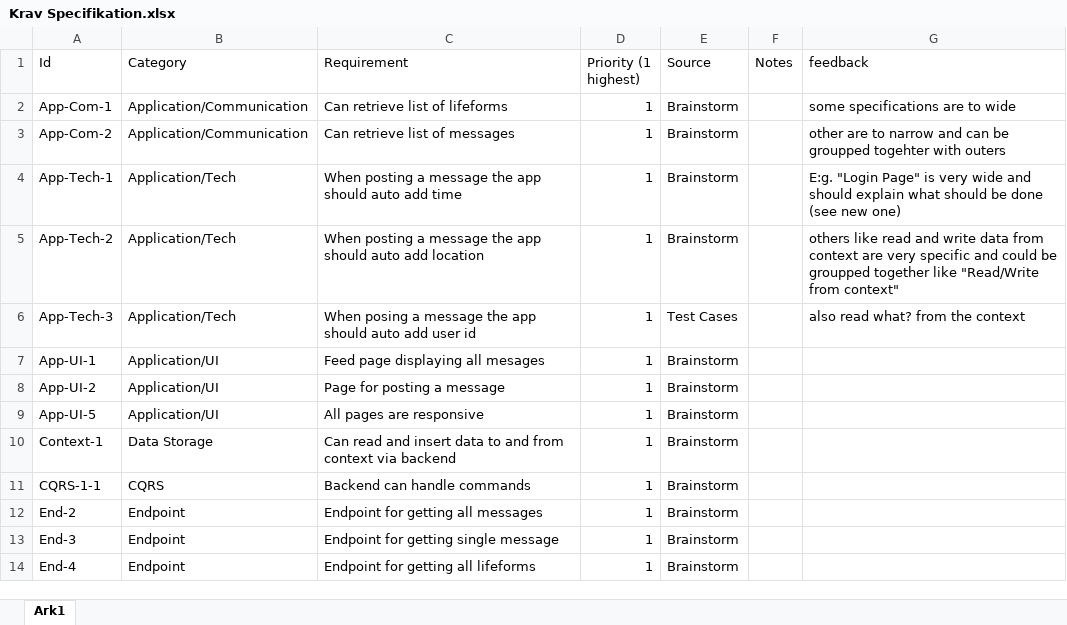
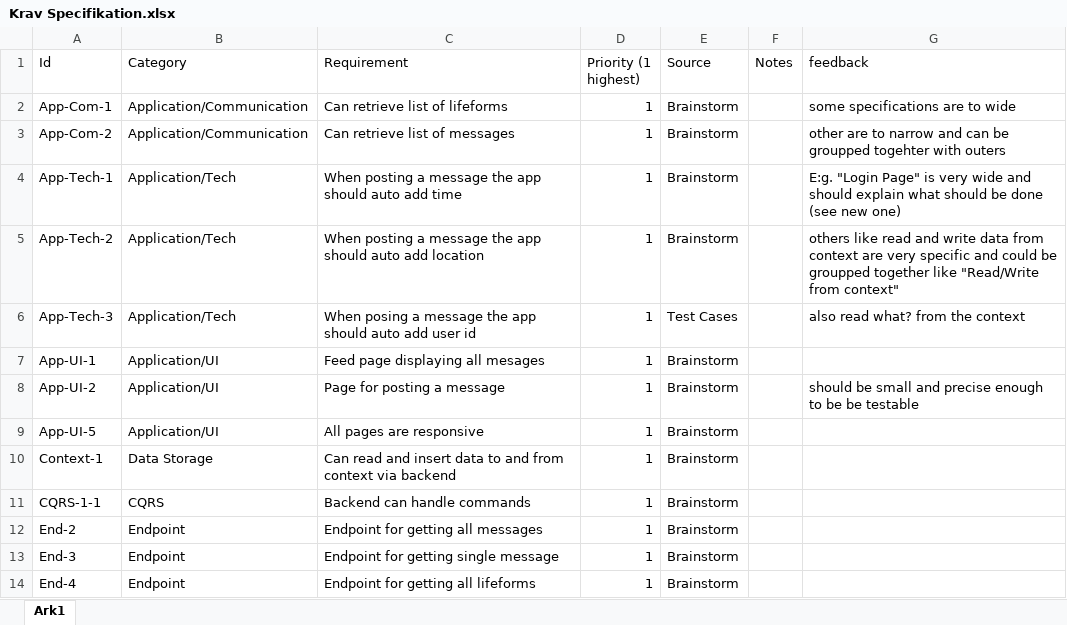
Before and after one commit to BenjaminElifLarsen/Interdisciplinary_Project, an Excel workbook: Documentation/Krav Specifikation.xlsx, sheet Ark1, drawn as a sheet; only a part is shown; values as stored, in another font and other column widths than the file's, no borders; the diff names each change by its address in the sheet, - before the commit and + after, or states it on an @@ line.

```diff
--- a/Documentation/Krav Specifikation.xlsx (sheet Ark1)
+++ b/Documentation/Krav Specifikation.xlsx (sheet Ark1)
-G8 (feedback): (empty)
+G8 (feedback): should be small and precise enough to be be testable
```
Also changed, not shown: Documentation/Test Cases.xlsx, 23 other files.
